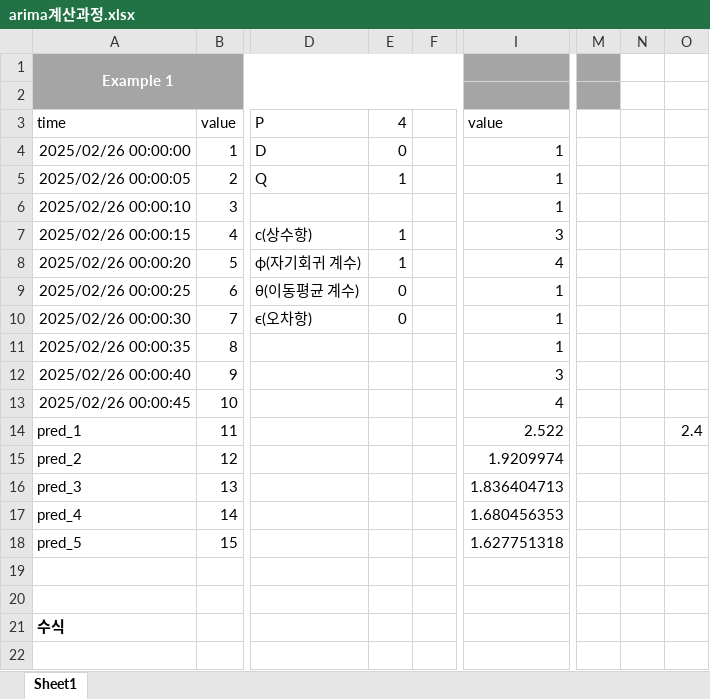
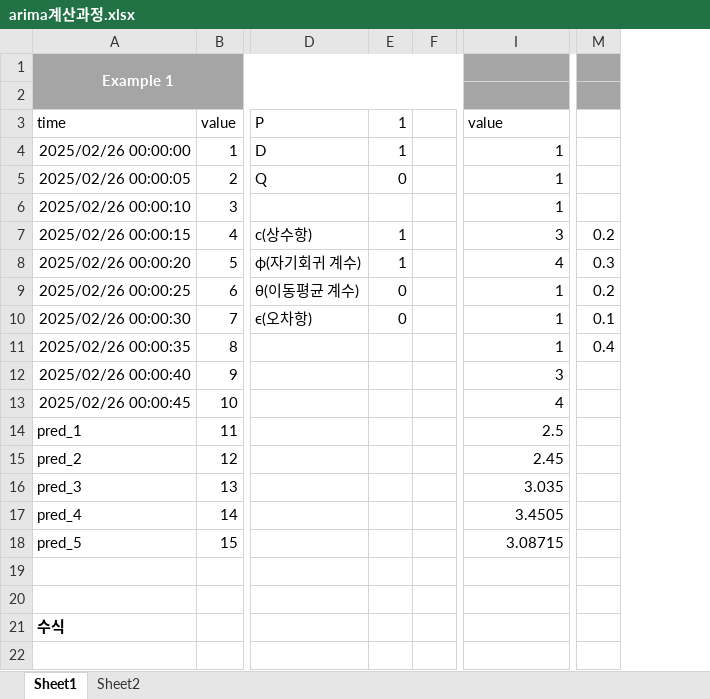
Before and after one commit to Powerjihoo/git_day, an Excel workbook: 6회사보충/arima계산과정.xlsx, sheet Sheet1, drawn as a sheet; only a part is shown, gaps mark what is left out; values as stored, in another font and other column widths than the file's, no borders; charts and pictures not drawn; removed rows and columns are numbered as before the commit, all else as after; the diff names each change by its address in the sheet, - before the commit and + after, or states it on an @@ line.

```diff
--- a/6회사보충/arima계산과정.xlsx (sheet Sheet1)
+++ b/6회사보충/arima계산과정.xlsx (sheet Sheet1)
+sheet tab: Sheet2
-column M, empty
-column N, empty
-column O, row 14: 2.4
+column M, rows 7-11: 0.2 | 0.3 | 0.2 | 0.1 | 0.4
-E3: 4
+E3: 1
-E4: 0
+E4: 1
-E5: 1
+E5: 0
-I14: 2.522
+I14: 2.5
-I15: 1.9209974
+I15: 2.45
-I16: 1.836404713
+I16: 3.035
-I17: 1.680456353
+I17: 3.4505
-I18: 1.627751318
+I18: 3.08715
```
Also changed, not shown: 3 other files.
